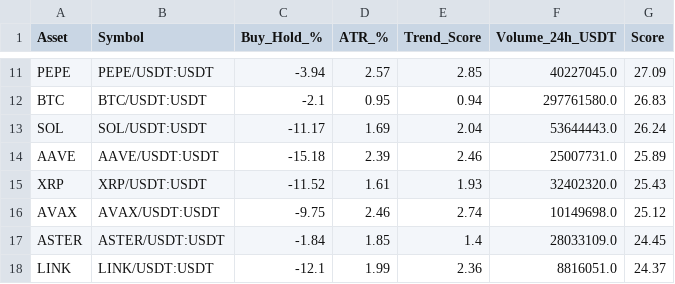
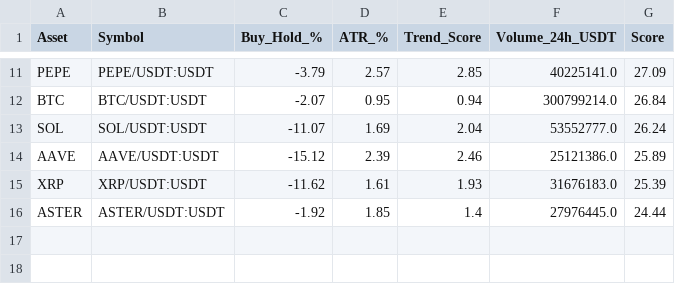
Before and after one commit to robair2000/RV, a CSV file: kucoin_best_coins_ranking.csv, drawn as a sheet; only a part is shown, gaps mark what is left out; removed rows and columns are numbered as before the commit, all else as after; the diff covers the shown part only; the diff names each change by its address in the sheet, - before the commit and + after, or states it on an @@ line.

```diff
--- a/kucoin_best_coins_ranking.csv
+++ b/kucoin_best_coins_ranking.csv
-C11 (Buy_Hold_%): -3.94
+C11 (Buy_Hold_%): -3.79
-F11 (Volume_24h_USDT): 40227045.0
+F11 (Volume_24h_USDT): 40225141.0
-C12 (Buy_Hold_%): -2.1
+C12 (Buy_Hold_%): -2.07
-F12 (Volume_24h_USDT): 297761580.0
+F12 (Volume_24h_USDT): 300799214.0
-G12 (Score): 26.83
+G12 (Score): 26.84
-C13 (Buy_Hold_%): -11.17
+C13 (Buy_Hold_%): -11.07
-F13 (Volume_24h_USDT): 53644443.0
+F13 (Volume_24h_USDT): 53552777.0
-C14 (Buy_Hold_%): -15.18
+C14 (Buy_Hold_%): -15.12
-F14 (Volume_24h_USDT): 25007731.0
+F14 (Volume_24h_USDT): 25121386.0
-C15 (Buy_Hold_%): -11.52
+C15 (Buy_Hold_%): -11.62
-F15 (Volume_24h_USDT): 32402320.0
+F15 (Volume_24h_USDT): 31676183.0
-G15 (Score): 25.43
+G15 (Score): 25.39
-row 16: AVAX | AVAX/USDT:USDT | -9.75 | 2.46 | 2.74 | 10149698.0 | 25.12
-C16 (Buy_Hold_%): -1.84
+C16 (Buy_Hold_%): -1.92
-F16 (Volume_24h_USDT): 28033109.0
+F16 (Volume_24h_USDT): 27976445.0
-G16 (Score): 24.45
+G16 (Score): 24.44
-row 18: LINK | LINK/USDT:USDT | -12.1 | 1.99 | 2.36 | 8816051.0 | 24.37
```
Also changed, not shown: 32 edited cells elsewhere in this file.
